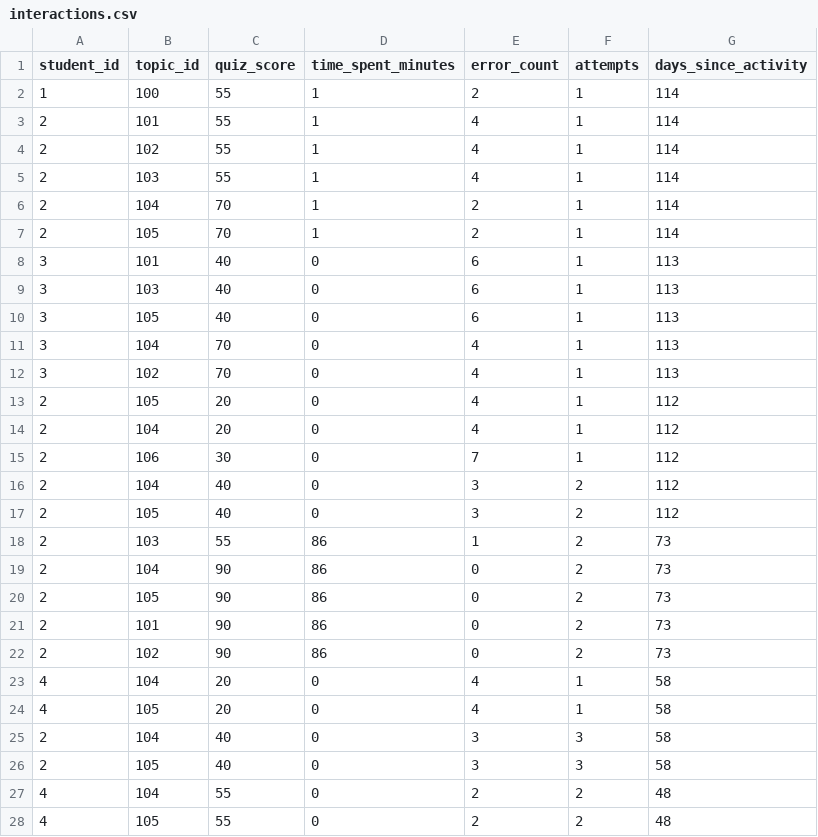
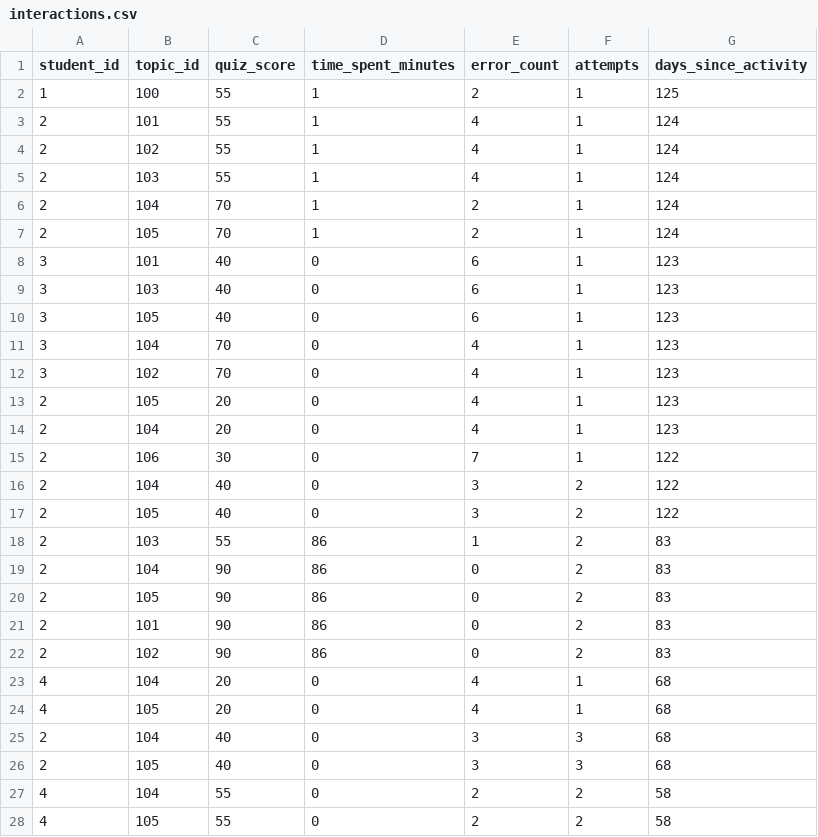
Before and after one commit to Niranjan2065/AI-Powered-Personalized-Learning-Platform-with-Explainable-Recommendations, a CSV file: ai_engine/data/raw/interactions.csv, drawn as a sheet; only a part is shown; the diff covers the shown part only.

```diff
--- a/ai_engine/data/raw/interactions.csv
+++ b/ai_engine/data/raw/interactions.csv
@@ -1,28 +1,28 @@
 student_id,topic_id,quiz_score,time_spent_minutes,error_count,attempts,days_since_activity
-1,100,55,1,2,1,114
-2,101,55,1,4,1,114
-2,102,55,1,4,1,114
-2,103,55,1,4,1,114
-2,104,70,1,2,1,114
-2,105,70,1,2,1,114
-3,101,40,0,6,1,113
-3,103,40,0,6,1,113
-3,105,40,0,6,1,113
-3,104,70,0,4,1,113
-3,102,70,0,4,1,113
-2,105,20,0,4,1,112
-2,104,20,0,4,1,112
-2,106,30,0,7,1,112
-2,104,40,0,3,2,112
-2,105,40,0,3,2,112
-2,103,55,86,1,2,73
-2,104,90,86,0,2,73
-2,105,90,86,0,2,73
-2,101,90,86,0,2,73
-2,102,90,86,0,2,73
-4,104,20,0,4,1,58
-4,105,20,0,4,1,58
-2,104,40,0,3,3,58
-2,105,40,0,3,3,58
-4,104,55,0,2,2,48
-4,105,55,0,2,2,48
+1,100,55,1,2,1,125
+2,101,55,1,4,1,124
+2,102,55,1,4,1,124
+2,103,55,1,4,1,124
+2,104,70,1,2,1,124
+2,105,70,1,2,1,124
+3,101,40,0,6,1,123
+3,103,40,0,6,1,123
+3,105,40,0,6,1,123
+3,104,70,0,4,1,123
+3,102,70,0,4,1,123
+2,105,20,0,4,1,123
+2,104,20,0,4,1,123
+2,106,30,0,7,1,122
+2,104,40,0,3,2,122
+2,105,40,0,3,2,122
+2,103,55,86,1,2,83
+2,104,90,86,0,2,83
+2,105,90,86,0,2,83
+2,101,90,86,0,2,83
+2,102,90,86,0,2,83
+4,104,20,0,4,1,68
+4,105,20,0,4,1,68
+2,104,40,0,3,3,68
+2,105,40,0,3,3,68
+4,104,55,0,2,2,58
+4,105,55,0,2,2,58
```
Also changed, not shown: 15 added rows and 36 edited cells elsewhere in this file, ai_engine/data/processed/interactions_clean.csv, ai_engine/data/processed/student_features.csv, 7 other files.
